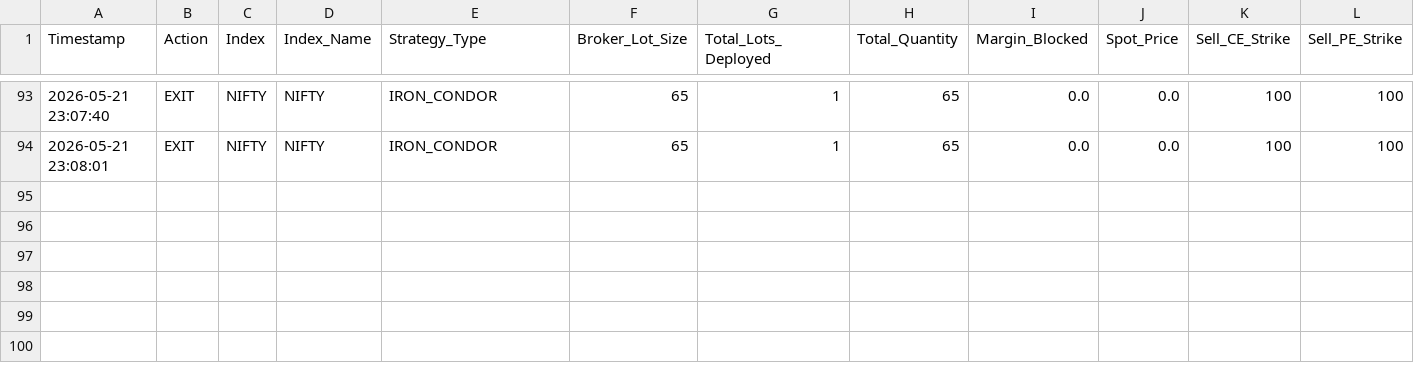
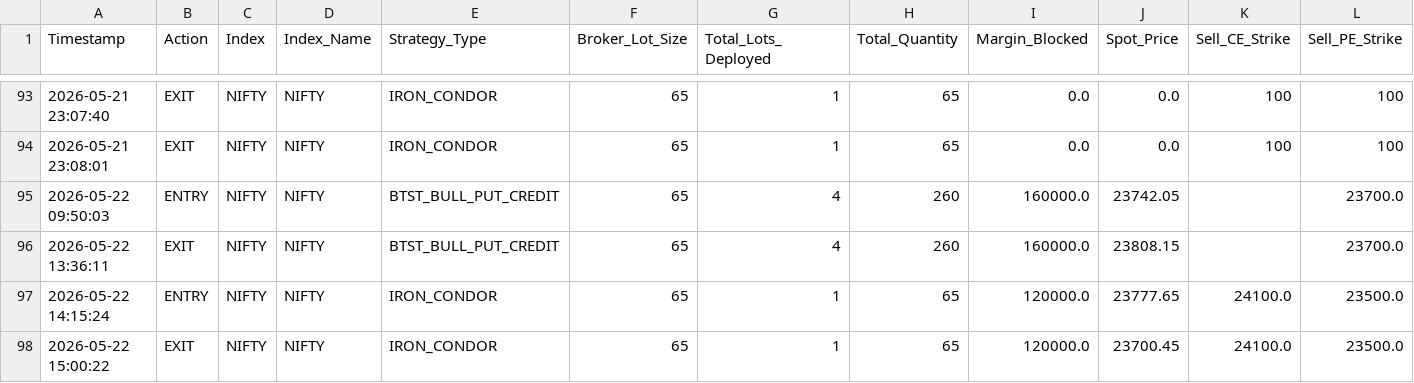
Before and after one commit to Hbsandeep26/OB_mitigation, a CSV file: sandbox_trade_logs.csv, drawn as a sheet; only a part is shown, gaps mark what is left out; rows hold the shown columns only; the diff names each change by its address in the sheet, - before the commit and + after, or states it on an @@ line.

Commit message:
trade logs

```diff
--- a/sandbox_trade_logs.csv
+++ b/sandbox_trade_logs.csv
+row 95: 2026-05-22 09:50:03 | ENTRY | NIFTY | NIFTY | BTST_BULL_PUT_CREDIT | 65 | 4 | 260 | 160000.0 | 23742.05 |  | 23700.0
+row 96: 2026-05-22 13:36:11 | EXIT | NIFTY | NIFTY | BTST_BULL_PUT_CREDIT | 65 | 4 | 260 | 160000.0 | 23808.15 |  | 23700.0
+row 97: 2026-05-22 14:15:24 | ENTRY | NIFTY | NIFTY | IRON_CONDOR | 65 | 1 | 65 | 120000.0 | 23777.65 | 24100.0 | 23500.0
+row 98: 2026-05-22 15:00:22 | EXIT | NIFTY | NIFTY | IRON_CONDOR | 65 | 1 | 65 | 120000.0 | 23700.45 | 24100.0 | 23500.0
```
Also changed, not shown: 7 other files.
